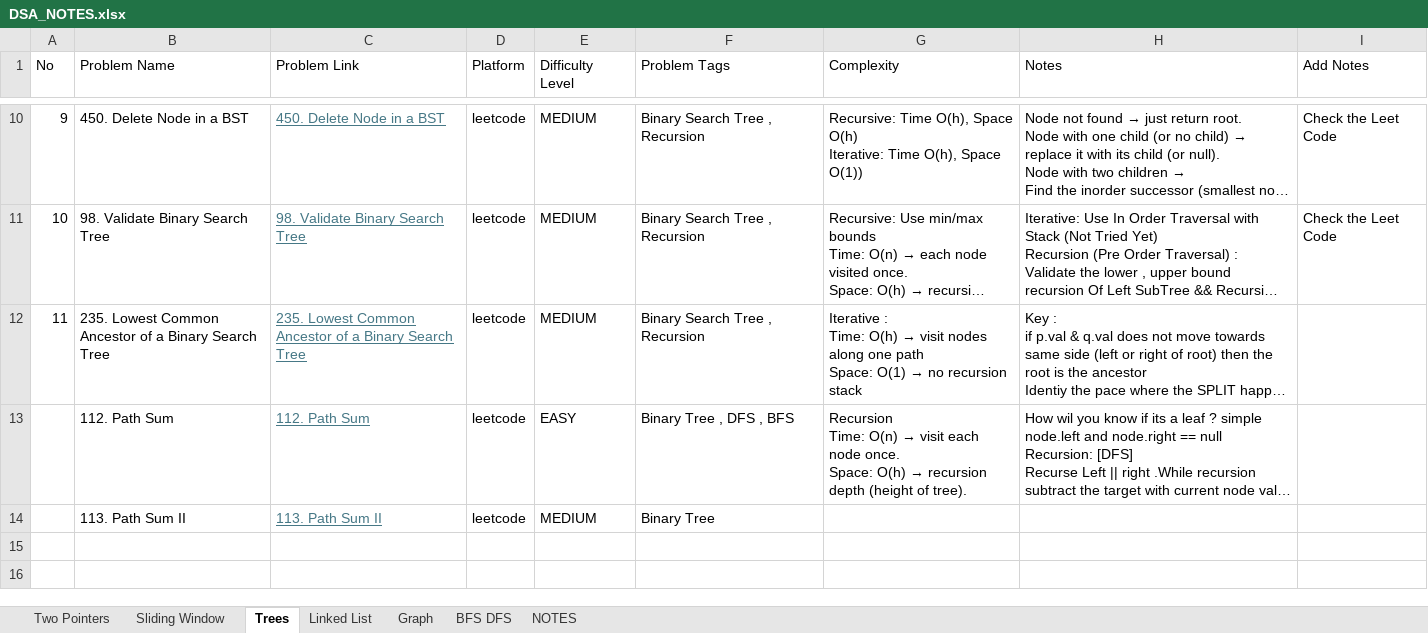
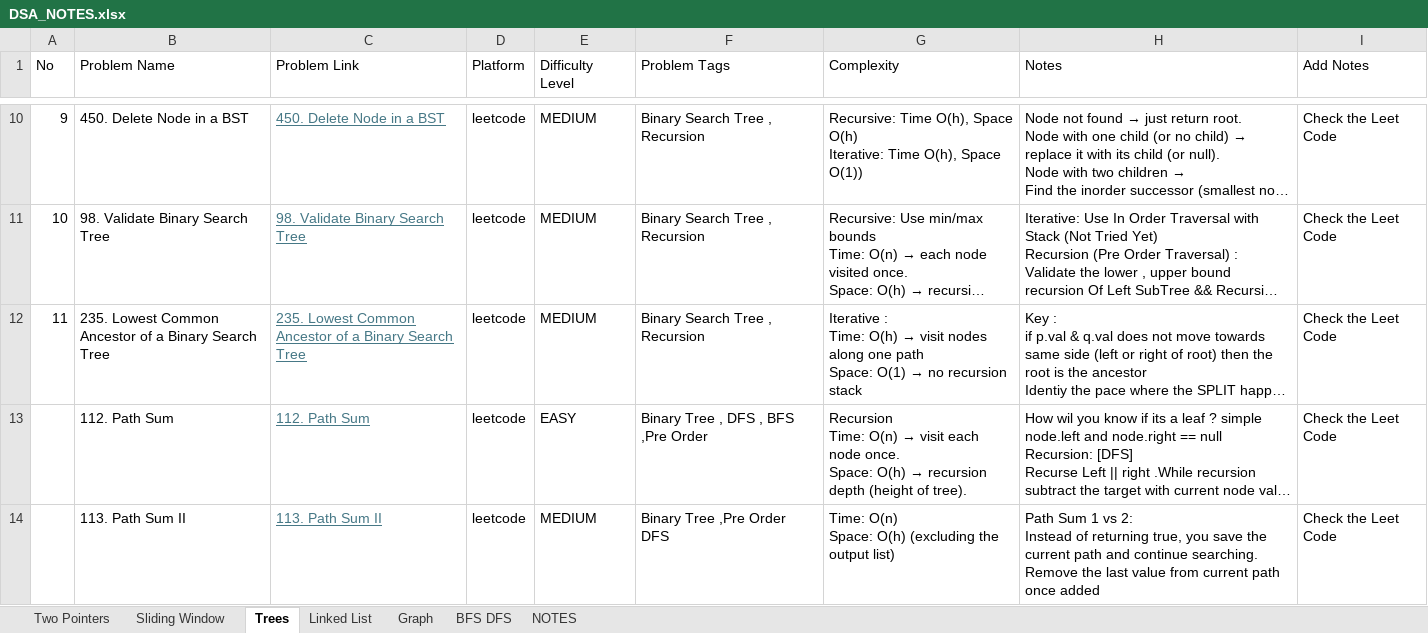
Before and after one commit to awinas-kannan/Java-Features, an Excel workbook: src/main/java/com/awinas/learning/leetcode/DSA_NOTES.xlsx, sheet Trees, drawn as a sheet; only a part is shown, gaps mark what is left out; long unchanged cells end in …; values as stored, in another font and other column widths than the file's, no borders; ↵ is a line break in a cell; the diff names each change by its address in the sheet, - before the commit and + after, or states it on an @@ line.

```diff
--- a/src/main/java/com/awinas/learning/leetcode/DSA_NOTES.xlsx (sheet Trees)
+++ b/src/main/java/com/awinas/learning/leetcode/DSA_NOTES.xlsx (sheet Trees)
-I12:I14 (Add Notes): (empty)
+I12:I14 (Add Notes): Check the Leet Code
-F13 (Problem Tags): Binary Tree , DFS , BFS
+F13 (Problem Tags): Binary Tree , DFS , BFS ,Pre Order
-F14 (Problem Tags): Binary Tree
+F14 (Problem Tags): Binary Tree ,Pre Order DFS
-G14 (Complexity): (empty)
+G14 (Complexity): Time: O(n) ↵ Space: O(h) (excluding the output list)
-H14 (Notes): (empty)
+H14 (Notes): Path Sum 1 vs 2: ↵ Instead of returning true, you save the current path and continue searching. ↵ Remove the last value from current path once added
```
Also changed, not shown: 5 other files.
